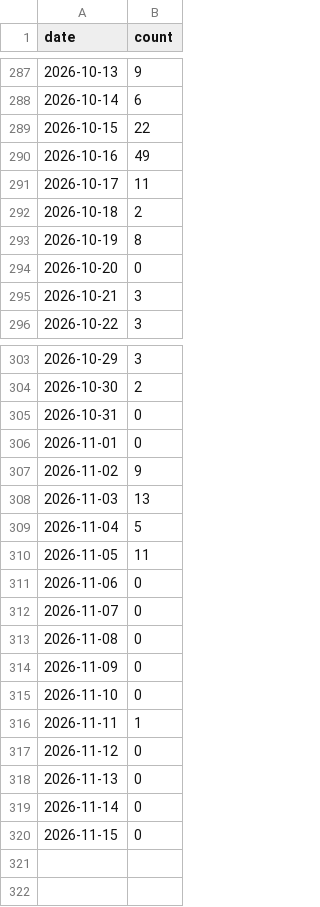
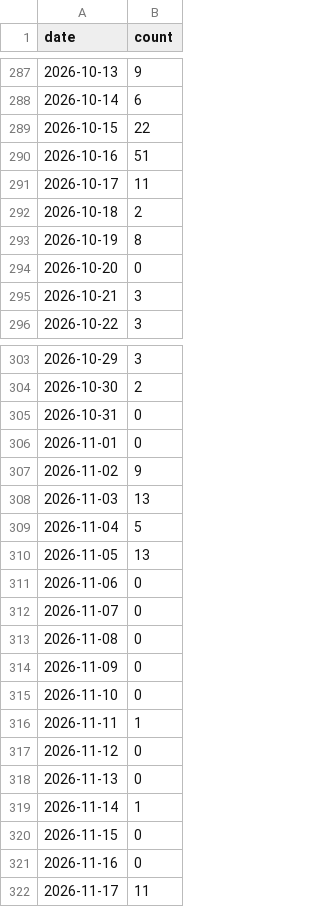
Before and after one commit to MrMarciaOng/github-contribution-chart, a CSV file: output/github-commits-ytd.csv, drawn as a sheet; only a part is shown, gaps mark what is left out.

```diff
--- a/output/github-commits-ytd.csv
+++ b/output/github-commits-ytd.csv
@@ -289,3 +289,3 @@ date,count
 2026-10-15,22
-2026-10-16,49
+2026-10-16,51
 2026-10-17,11
@@ -309,3 +309,3 @@ date,count
 2026-11-04,5
-2026-11-05,11
+2026-11-05,13
 2026-11-06,0
@@ -318,3 +318,5 @@ date,count
 2026-11-13,0
-2026-11-14,0
+2026-11-14,1
 2026-11-15,0
+2026-11-16,0
+2026-11-17,11
```
Also changed, not shown: output/github-activity.csv, output/github-contributions-ytd.csv, 17 other files.
